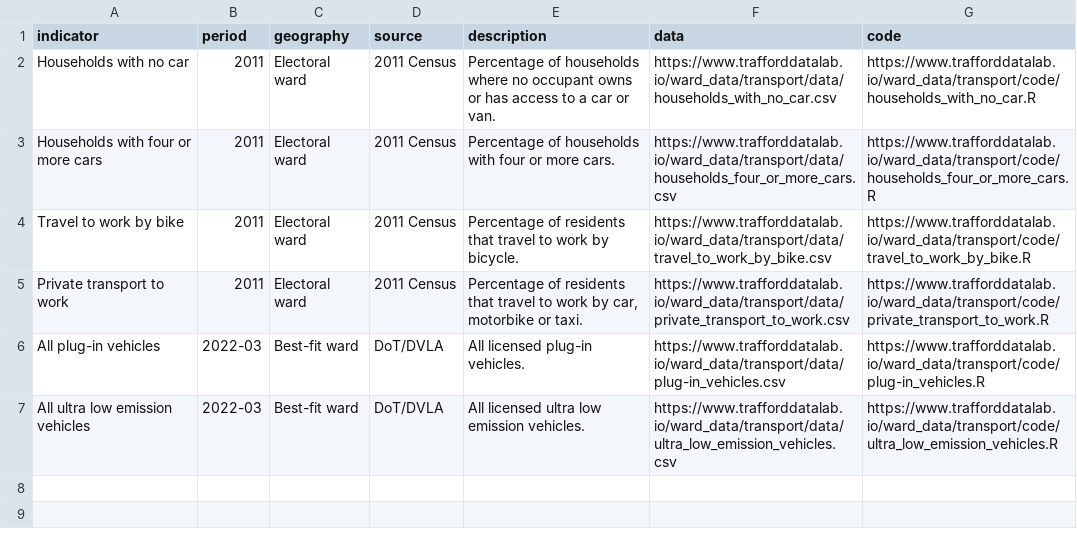
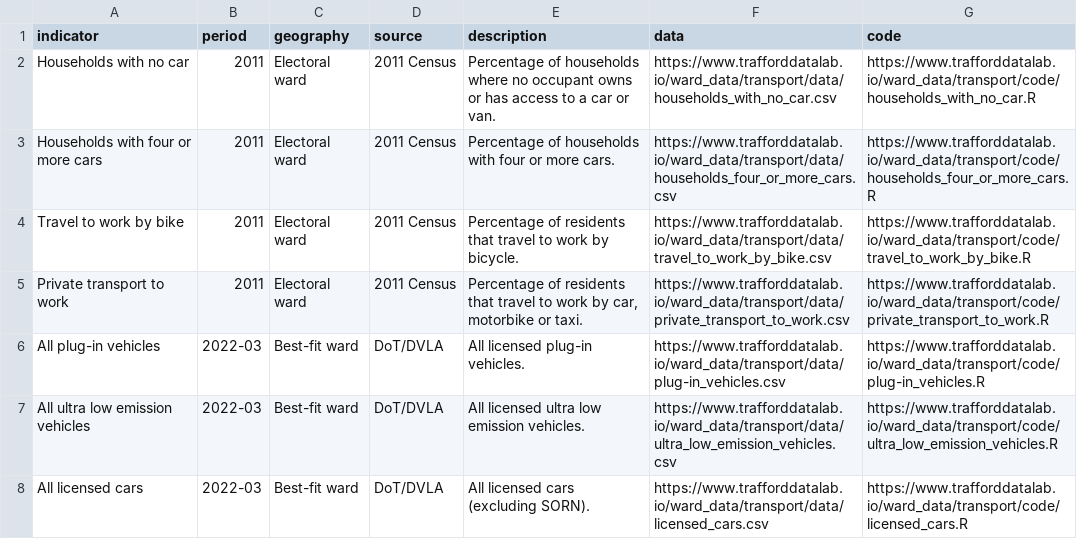
Before and after one commit to traffordDataLab/ward_data, a CSV file: transport/meta.csv, drawn as a sheet; the diff names each change by its address in the sheet, - before the commit and + after, or states it on an @@ line.

Commit message:
Adding All licensed cars dataset

```diff
--- a/transport/meta.csv
+++ b/transport/meta.csv
+row 8: All licensed cars | 2022-03 | Best-fit ward | DoT/DVLA | All licensed cars (excluding SORN). | https://www.trafforddatalab.io/ward_data/transport/data/licensed_cars.csv | https://www.trafforddatalab.io/ward_data/transport/code/licensed_cars.R
```
Also changed, not shown: 3 other files.
